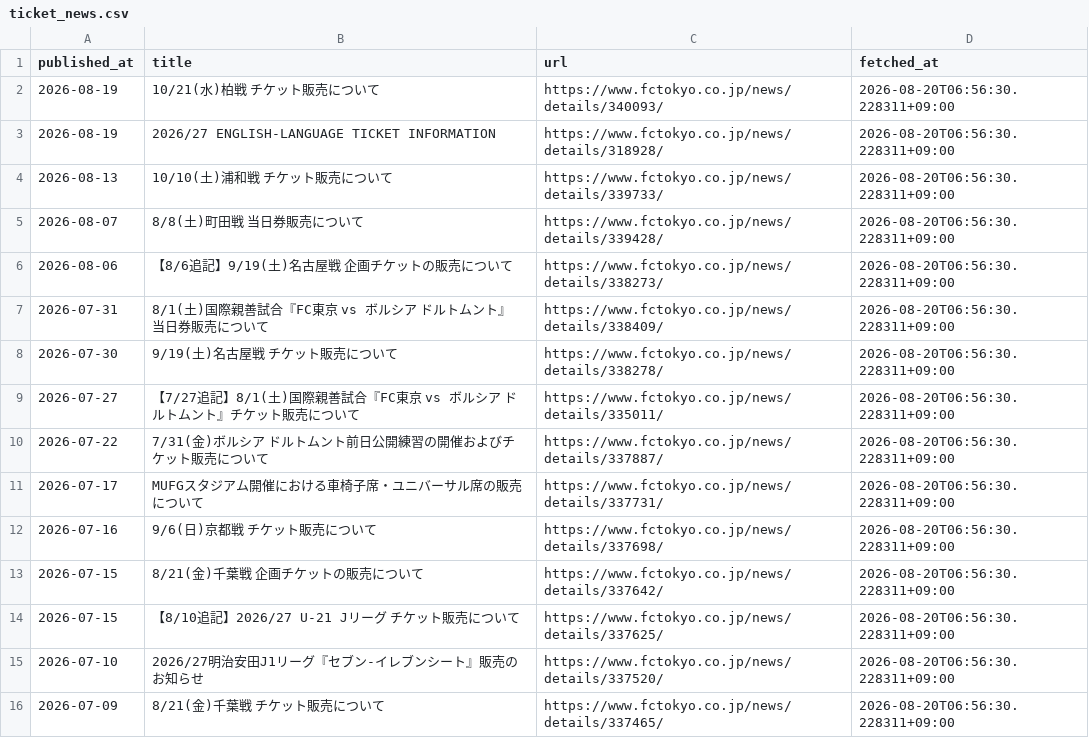
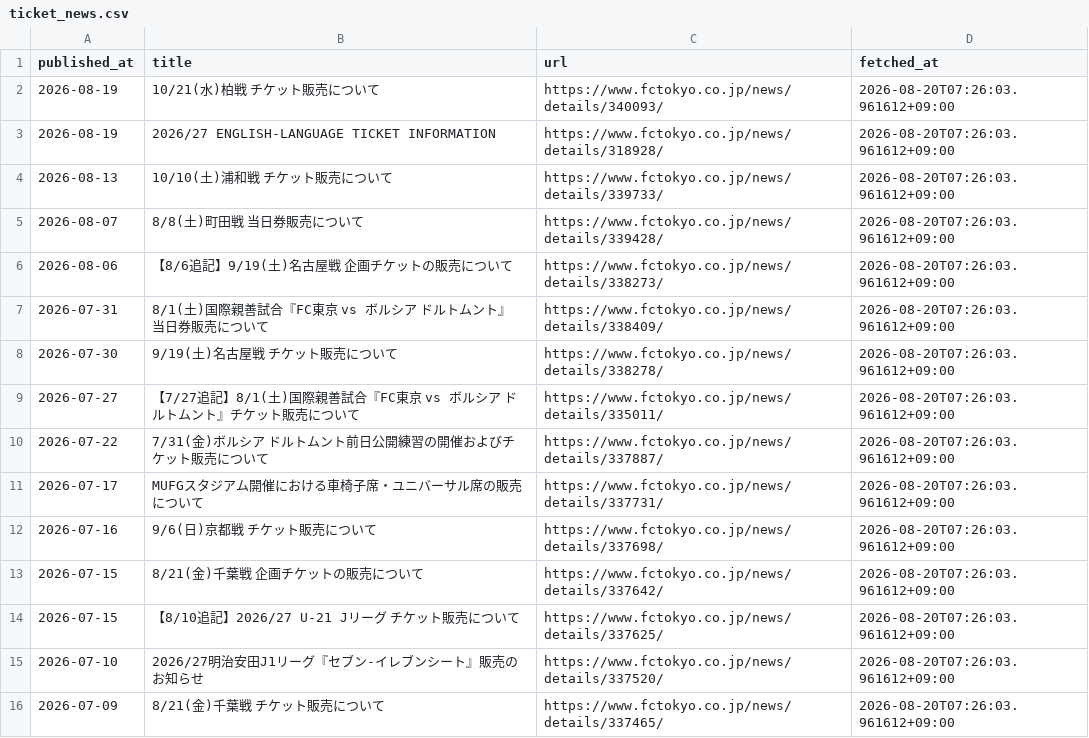
Before and after one commit to bizdocsupport/fctokyo-supporter-tools, a CSV file: data/ticket_news.csv, drawn as a sheet.

```diff
--- a/data/ticket_news.csv
+++ b/data/ticket_news.csv
@@ -1,16 +1,16 @@
 published_at,title,url,fetched_at
-2026-08-19,10/21(水)柏戦 チケット販売について,https://www.fctokyo.co.jp/news/details/340093/,2026-08-20T06:56:30.228311+09:00
-2026-08-19,2026/27 ENGLISH-LANGUAGE TICKET INFORMATION,https://www.fctokyo.co.jp/news/details/318928/,2026-08-20T06:56:30.228311+09:00
-2026-08-13,10/10(土)浦和戦 チケット販売について,https://www.fctokyo.co.jp/news/details/339733/,2026-08-20T06:56:30.228311+09:00
-2026-08-07,8/8(土)町田戦 当日券販売について,https://www.fctokyo.co.jp/news/details/339428/,2026-08-20T06:56:30.228311+09:00
-2026-08-06,【8/6追記】9/19(土)名古屋戦 企画チケットの販売について,https://www.fctokyo.co.jp/news/details/338273/,2026-08-20T06:56:30.228311+09:00
-2026-07-31,8/1(土)国際親善試合『FC東京 vs ボルシア ドルトムント』当日券販売について,https://www.fctokyo.co.jp/news/details/338409/,2026-08-20T06:56:30.228311+09:00
-2026-07-30,9/19(土)名古屋戦 チケット販売について,https://www.fctokyo.co.jp/news/details/338278/,2026-08-20T06:56:30.228311+09:00
-2026-07-27,【7/27追記】8/1(土)国際親善試合『FC東京 vs ボルシア ドルトムント』チケット販売について,https://www.fctokyo.co.jp/news/details/335011/,2026-08-20T06:56:30.228311+09:00
-2026-07-22,7/31(金)ボルシア ドルトムント前日公開練習の開催およびチケット販売について,https://www.fctokyo.co.jp/news/details/337887/,2026-08-20T06:56:30.228311+09:00
-2026-07-17,MUFGスタジアム開催における車椅子席・ユニバーサル席の販売について,https://www.fctokyo.co.jp/news/details/337731/,2026-08-20T06:56:30.228311+09:00
-2026-07-16,9/6(日)京都戦 チケット販売について,https://www.fctokyo.co.jp/news/details/337698/,2026-08-20T06:56:30.228311+09:00
-2026-07-15,8/21(金)千葉戦 企画チケットの販売について,https://www.fctokyo.co.jp/news/details/337642/,2026-08-20T06:56:30.228311+09:00
-2026-07-15,【8/10追記】2026/27 U-21 Jリーグ チケット販売について,https://www.fctokyo.co.jp/news/details/337625/,2026-08-20T06:56:30.228311+09:00
-2026-07-10,2026/27明治安田J1リーグ『セブン-イレブンシート』販売のお知らせ,https://www.fctokyo.co.jp/news/details/337520/,2026-08-20T06:56:30.228311+09:00
-2026-07-09,8/21(金)千葉戦 チケット販売について,https://www.fctokyo.co.jp/news/details/337465/,2026-08-20T06:56:30.228311+09:00
+2026-08-19,10/21(水)柏戦 チケット販売について,https://www.fctokyo.co.jp/news/details/340093/,2026-08-20T07:26:03.961612+09:00
+2026-08-19,2026/27 ENGLISH-LANGUAGE TICKET INFORMATION,https://www.fctokyo.co.jp/news/details/318928/,2026-08-20T07:26:03.961612+09:00
+2026-08-13,10/10(土)浦和戦 チケット販売について,https://www.fctokyo.co.jp/news/details/339733/,2026-08-20T07:26:03.961612+09:00
+2026-08-07,8/8(土)町田戦 当日券販売について,https://www.fctokyo.co.jp/news/details/339428/,2026-08-20T07:26:03.961612+09:00
+2026-08-06,【8/6追記】9/19(土)名古屋戦 企画チケットの販売について,https://www.fctokyo.co.jp/news/details/338273/,2026-08-20T07:26:03.961612+09:00
+2026-07-31,8/1(土)国際親善試合『FC東京 vs ボルシア ドルトムント』当日券販売について,https://www.fctokyo.co.jp/news/details/338409/,2026-08-20T07:26:03.961612+09:00
+2026-07-30,9/19(土)名古屋戦 チケット販売について,https://www.fctokyo.co.jp/news/details/338278/,2026-08-20T07:26:03.961612+09:00
+2026-07-27,【7/27追記】8/1(土)国際親善試合『FC東京 vs ボルシア ドルトムント』チケット販売について,https://www.fctokyo.co.jp/news/details/335011/,2026-08-20T07:26:03.961612+09:00
+2026-07-22,7/31(金)ボルシア ドルトムント前日公開練習の開催およびチケット販売について,https://www.fctokyo.co.jp/news/details/337887/,2026-08-20T07:26:03.961612+09:00
+2026-07-17,MUFGスタジアム開催における車椅子席・ユニバーサル席の販売について,https://www.fctokyo.co.jp/news/details/337731/,2026-08-20T07:26:03.961612+09:00
+2026-07-16,9/6(日)京都戦 チケット販売について,https://www.fctokyo.co.jp/news/details/337698/,2026-08-20T07:26:03.961612+09:00
+2026-07-15,8/21(金)千葉戦 企画チケットの販売について,https://www.fctokyo.co.jp/news/details/337642/,2026-08-20T07:26:03.961612+09:00
+2026-07-15,【8/10追記】2026/27 U-21 Jリーグ チケット販売について,https://www.fctokyo.co.jp/news/details/337625/,2026-08-20T07:26:03.961612+09:00
+2026-07-10,2026/27明治安田J1リーグ『セブン-イレブンシート』販売のお知らせ,https://www.fctokyo.co.jp/news/details/337520/,2026-08-20T07:26:03.961612+09:00
+2026-07-09,8/21(金)千葉戦 チケット販売について,https://www.fctokyo.co.jp/news/details/337465/,2026-08-20T07:26:03.961612+09:00
```
Also changed, not shown: data/matches.csv, 3 other files.
